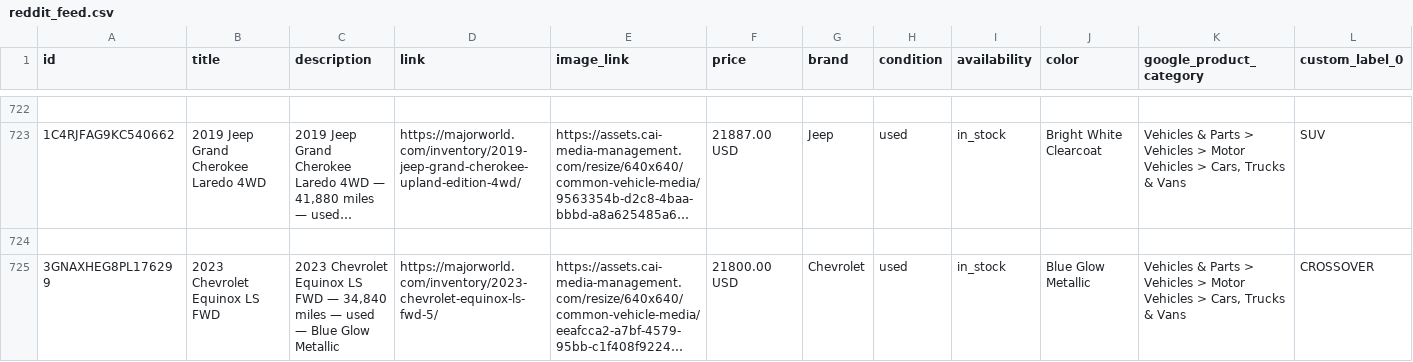
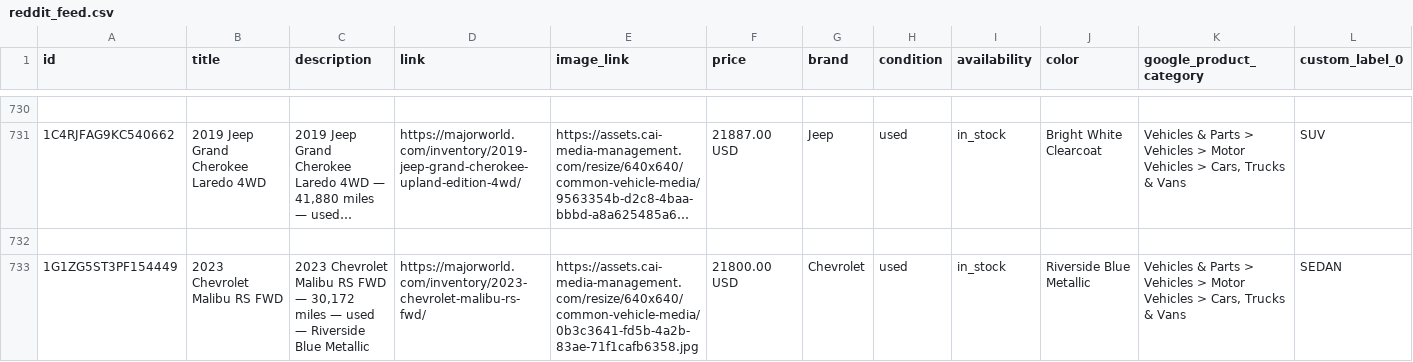
Before and after one commit to orenagassy/MW_feed, a CSV file: reddit_feed.csv, drawn as a sheet; only a part is shown, gaps mark what is left out; the shorter side is filled out with more unchanged rows; long unchanged cells end in …; rows hold the shown columns only; the diff covers the shown part only; the diff names each change by its address in the sheet, - before the commit and + after, or states it on an @@ line.

```diff
--- a/reddit_feed.csv
+++ b/reddit_feed.csv
+row 733: 1G1ZG5ST3PF154449 | 2023 Chevrolet Malibu RS FWD | 2023 Chevrolet Malibu RS FWD — 30,172 miles — used — Riverside Blue Metallic | https://majorworld.com/inventory/2023-chevrolet-malibu-rs-fwd/ | https://assets.cai-media-management.com/resize/640x640/common-vehicle-media/0b3c3641-fd5b-4a2b-83ae-71f1cafb6358.jpg | 21800.00 USD | Chevrolet | used | in_stock | Riverside Blue Metallic | Vehicles & Parts > Vehicles > Motor Vehicles > Cars, Trucks & Vans | SEDAN
```
Also changed, not shown: 15 added rows, 6 removed rows and 7 edited cells elsewhere in this file.
